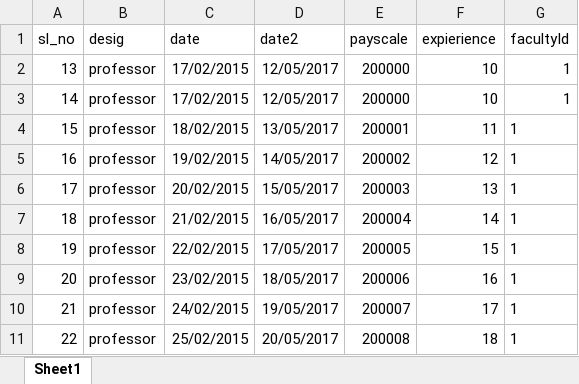
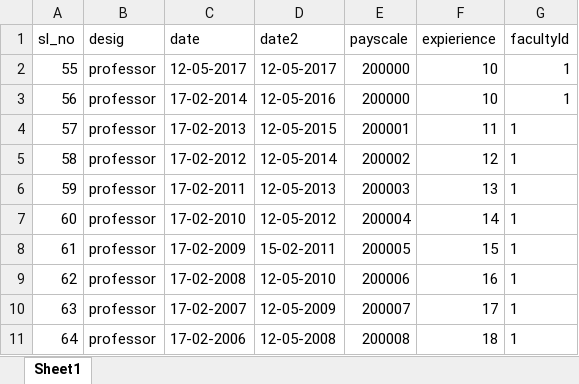
Before and after one commit to sanath8/RIT-Data-Center, an Excel workbook: back-end/excelSheets/service.xlsx, sheet Sheet1, drawn as a sheet; only a part is shown; values as stored, in another font and other column widths than the file's, no borders; the diff covers the shown part only; the diff names each change by its address in the sheet, - before the commit and + after, or states it on an @@ line.

Commit message:
excel extract date bug fixed

```diff
--- a/back-end/excelSheets/service.xlsx (sheet Sheet1)
+++ b/back-end/excelSheets/service.xlsx (sheet Sheet1)
-A2 (sl_no): 13
+A2 (sl_no): 55
-C2 (date): 17/02/2015
+C2 (date): 12-05-2017
-D2 (date2): 12/05/2017
+D2 (date2): 12-05-2017
-A3 (sl_no): 14
+A3 (sl_no): 56
-C3 (date): 17/02/2015
+C3 (date): 17-02-2014
-D3 (date2): 12/05/2017
+D3 (date2): 12-05-2016
-A4 (sl_no): 15
+A4 (sl_no): 57
-C4 (date): 18/02/2015
+C4 (date): 17-02-2013
-D4 (date2): 13/05/2017
+D4 (date2): 12-05-2015
-A5 (sl_no): 16
+A5 (sl_no): 58
-C5 (date): 19/02/2015
+C5 (date): 17-02-2012
-D5 (date2): 14/05/2017
+D5 (date2): 12-05-2014
-A6 (sl_no): 17
+A6 (sl_no): 59
-C6 (date): 20/02/2015
+C6 (date): 17-02-2011
-D6 (date2): 15/05/2017
+D6 (date2): 12-05-2013
-A7 (sl_no): 18
+A7 (sl_no): 60
-C7 (date): 21/02/2015
+C7 (date): 17-02-2010
-D7 (date2): 16/05/2017
+D7 (date2): 12-05-2012
-A8 (sl_no): 19
+A8 (sl_no): 61
-C8 (date): 22/02/2015
+C8 (date): 17-02-2009
-D8 (date2): 17/05/2017
+D8 (date2): 15-02-2011
-A9 (sl_no): 20
+A9 (sl_no): 62
-C9 (date): 23/02/2015
+C9 (date): 17-02-2008
-D9 (date2): 18/05/2017
+D9 (date2): 12-05-2010
-A10 (sl_no): 21
+A10 (sl_no): 63
-C10 (date): 24/02/2015
+C10 (date): 17-02-2007
-D10 (date2): 19/05/2017
+D10 (date2): 12-05-2009
-A11 (sl_no): 22
+A11 (sl_no): 64
-C11 (date): 25/02/2015
+C11 (date): 17-02-2006
-D11 (date2): 20/05/2017
+D11 (date2): 12-05-2008
```
Also changed, not shown: 30 edited cells elsewhere in this sheet, 2 other files.
